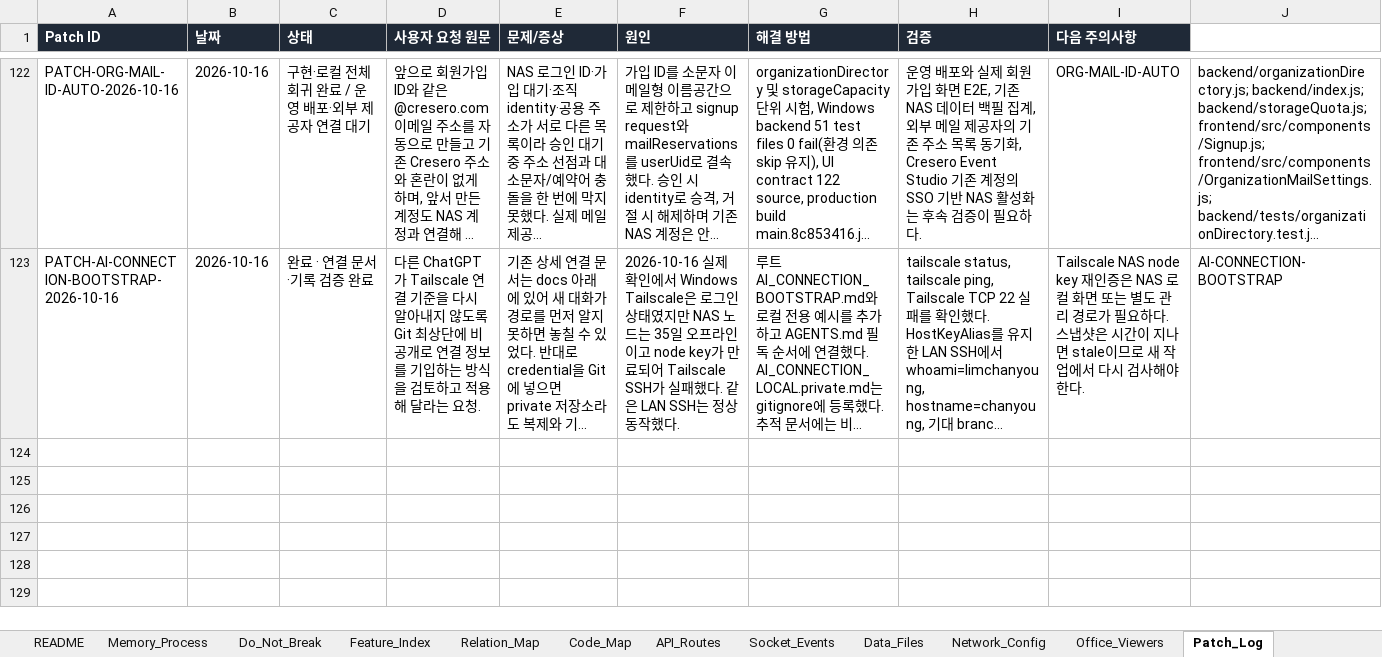
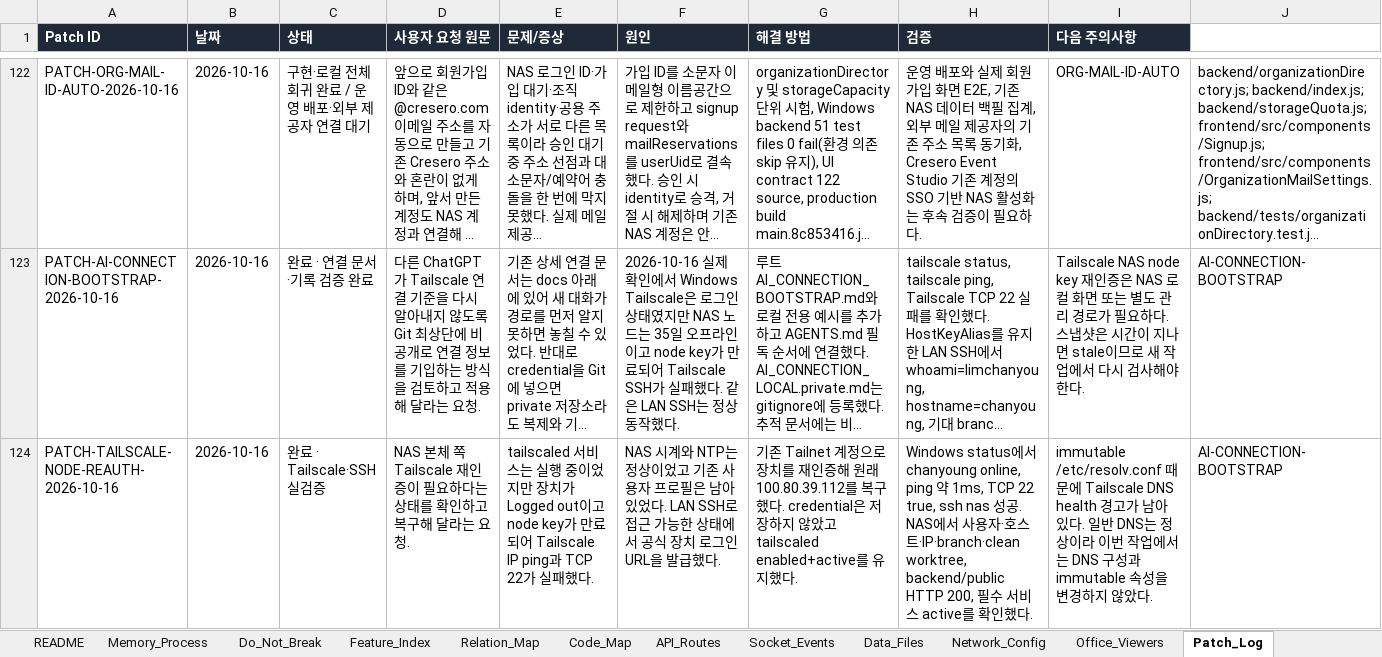
Before and after one commit to CLim020924/NAS_dev, an Excel workbook: docs/NAS_PROJECT_LOG.xlsx, sheet Patch_Log, drawn as a sheet; only a part is shown, gaps mark what is left out; long unchanged cells end in …; values as stored, in another font and other column widths than the file's, no borders; rows hold the shown columns only; the diff names each change by its address in the sheet, - before the commit and + after, or states it on an @@ line.

Commit message:
ops: record Tailscale node reauthentication

```diff
--- a/docs/NAS_PROJECT_LOG.xlsx (sheet Patch_Log)
+++ b/docs/NAS_PROJECT_LOG.xlsx (sheet Patch_Log)
+row 124: PATCH-TAILSCALE-NODE-REAUTH-2026-10-16 | 2026-10-16 | 완료 · Tailscale·SSH 실검증 | NAS 본체 쪽 Tailscale 재인증이 필요하다는 상태를 확인하고 복구해 달라는 요청. | tailscaled 서비스는 실행 중이었지만 장치가 Logged out이고 node key가 만료되어 Tailscale IP ping과 TCP 22가 실패했다. | NAS 시계와 NTP는 정상이었고 기존 사용자 프로필은 남아 있었다. LAN SSH로 접근 가능한 상태에서 공식 장치 로그인 URL을 발급했다. | 기존 Tailnet 계정으로 장치를 재인증해 원래 100.80.39.112를 복구했다. credential은 저장하지 않았고 tailscaled enabled+active를 유지했다. | Windows status에서 chanyoung online, ping 약 1ms, TCP 22 true, ssh nas 성공. NAS에서 사용자·호스트·IP·branch·clean worktree, backend/public HTTP 200, 필수 서비스 active를 확인했다. | immutable /etc/resolv.conf 때문에 Tailscale DNS health 경고가 남아 있다. 일반 DNS는 정상이라 이번 작업에서는 DNS 구성과 immutable 속성을 변경하지 않았다. | AI-CONNECTION-BOOTSTRAP
```
Also changed, not shown: sheet Do_Not_Break, sheet Request_Archive, sheet Network_Config, sheet Feature_Index, 3 other files.
